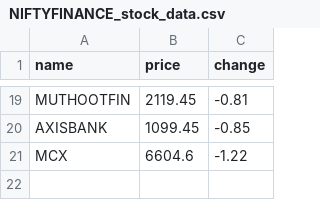
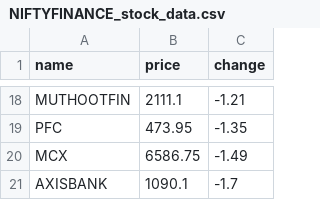
Before and after one commit to SxryxnshS5/Heatmap-react, a CSV file: public/Scraped_data/NIFTYFINANCE_stock_data.csv, drawn as a sheet; only a part is shown, gaps mark what is left out; removed rows and columns are numbered as before the commit, all else as after; the diff covers the shown part only; the diff names each change by its address in the sheet, - before the commit and + after, or states it on an @@ line.

```diff
--- a/public/Scraped_data/NIFTYFINANCE_stock_data.csv
+++ b/public/Scraped_data/NIFTYFINANCE_stock_data.csv
-B18 (price): 2119.45
+B18 (price): 2111.1
-C18 (change): -0.81
+C18 (change): -1.21
-row 20: AXISBANK | 1099.45 | -0.85
+row 19: PFC | 473.95 | -1.35
-B20 (price): 6604.6
+B20 (price): 6586.75
-C20 (change): -1.22
+C20 (change): -1.49
+row 21: AXISBANK | 1090.1 | -1.7
```
Also changed, not shown: 8 added rows, 9 removed rows and 16 edited cells elsewhere in this file, public/Scraped_data/BANKNIFTY_stock_data.csv, public/Scraped_data/NIFTYAUTO_stock_data.csv, 6 other files.
